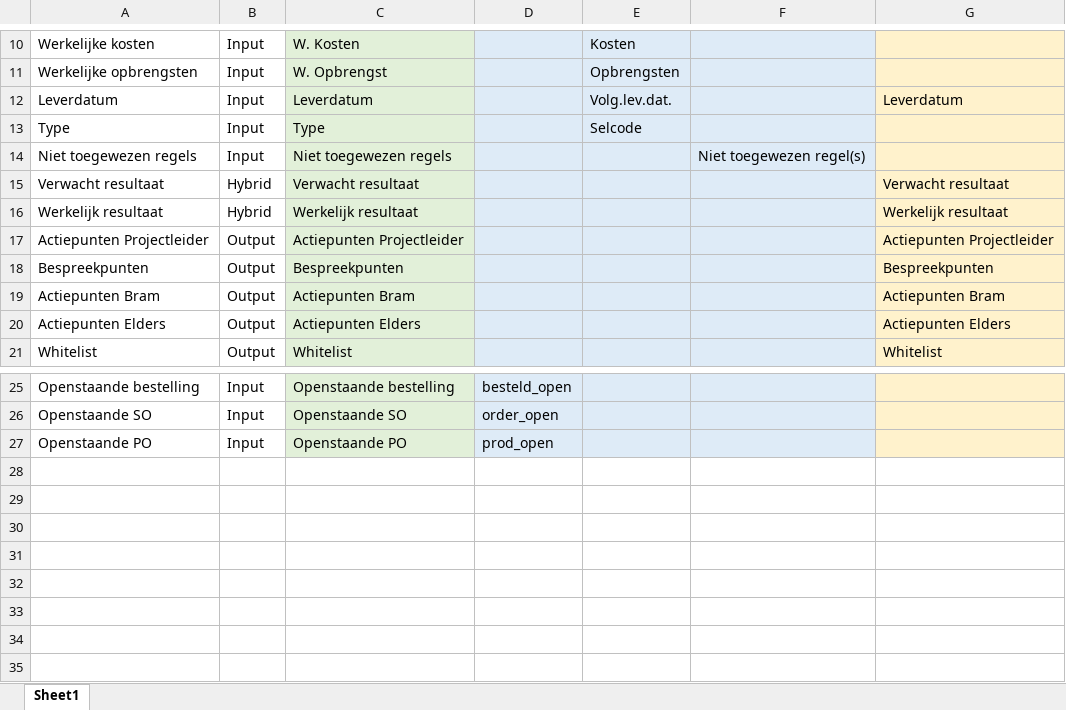
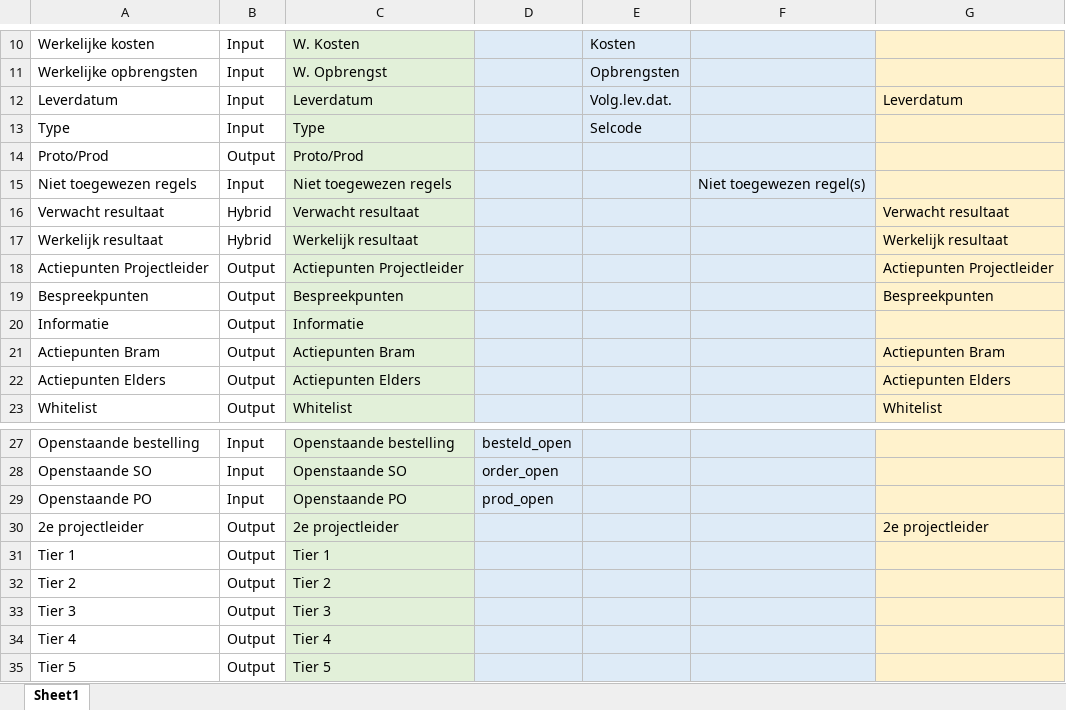
Before and after one commit to Bramos96/ProjectAdministrationVHE, an Excel workbook: Kolommenmapping per bron.xlsx, sheet Sheet1, drawn as a sheet; only a part is shown, gaps mark what is left out; values as stored, in another font and other column widths than the file's, no borders; the diff names each change by its address in the sheet, - before the commit and + after, or states it on an @@ line.

```diff
--- a/Kolommenmapping per bron.xlsx (sheet Sheet1)
+++ b/Kolommenmapping per bron.xlsx (sheet Sheet1)
+row 14: Proto/Prod | Output | Proto/Prod
+row 20: Informatie | Output | Informatie
+row 30: 2e projectleider | Output | 2e projectleider |  |  |  | 2e projectleider
+row 31: Tier 1 | Output | Tier 1
+row 32: Tier 2 | Output | Tier 2
+row 33: Tier 3 | Output | Tier 3
+row 34: Tier 4 | Output | Tier 4
+row 35: Tier 5 | Output | Tier 5
```
Also changed, not shown: Output/Overzicht_Projectadministratie_Week46_2025.xlsx, Output/Werkbestand_AlleProjecten_2025-11-13.xlsx, 8 other files.
